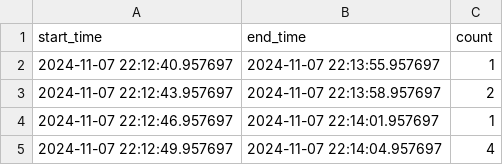
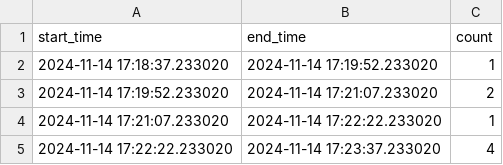
Before and after one commit to danmarom16/EyeSee, a CSV file: logs/aggregated_data.csv, drawn as a sheet.

```diff
--- a/logs/aggregated_data.csv
+++ b/logs/aggregated_data.csv
@@ -1,5 +1,5 @@
 start_time,end_time,count
-2024-11-07 22:12:40.957697,2024-11-07 22:13:55.957697,1
-2024-11-07 22:12:43.957697,2024-11-07 22:13:58.957697,2
-2024-11-07 22:12:46.957697,2024-11-07 22:14:01.957697,1
-2024-11-07 22:12:49.957697,2024-11-07 22:14:04.957697,4
+2024-11-14 17:18:37.233020,2024-11-14 17:19:52.233020,1
+2024-11-14 17:19:52.233020,2024-11-14 17:21:07.233020,2
+2024-11-14 17:21:07.233020,2024-11-14 17:22:22.233020,1
+2024-11-14 17:22:22.233020,2024-11-14 17:23:37.233020,4
```
Also changed, not shown: 15 other files.
